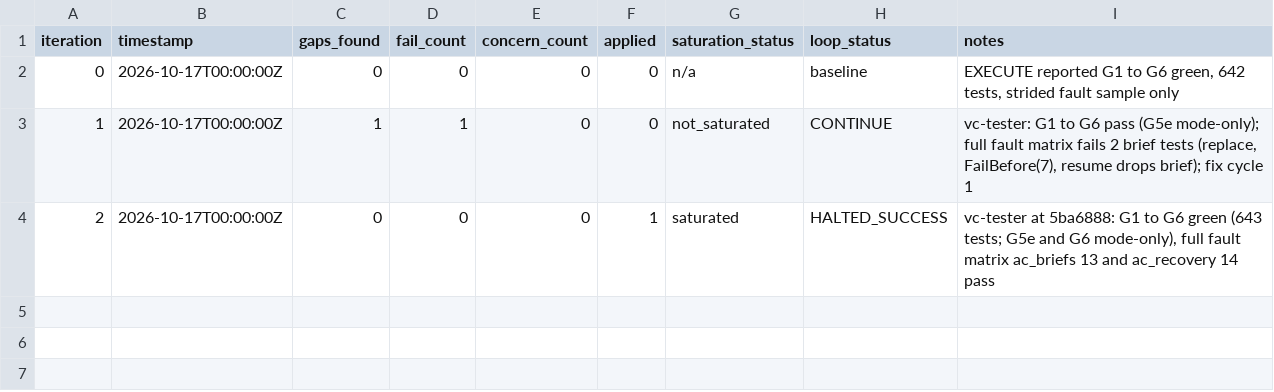
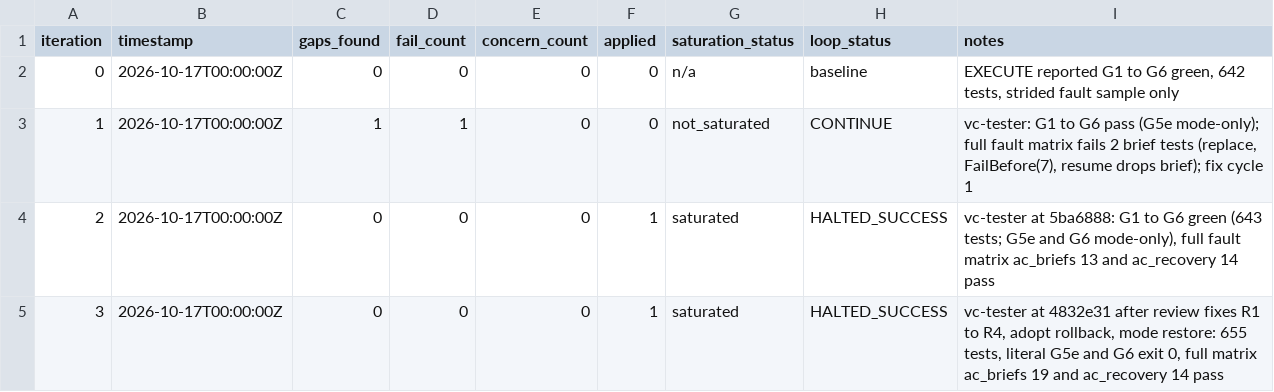
Before and after one commit to taylorsegell/pouch, a TSV file: process/features/v1-static-activation/active/v1-static-activation_04-10-26/results-m5-evl.tsv, drawn as a sheet; the diff names each change by its address in the sheet, - before the commit and + after, or states it on an @@ line.

```diff
--- a/process/features/v1-static-activation/active/v1-static-activation_04-10-26/results-m5-evl.tsv
+++ b/process/features/v1-static-activation/active/v1-static-activation_04-10-26/results-m5-evl.tsv
+row 5: 3 | 2026-10-17T00:00:00Z | 0 | 0 | 0 | 1 | saturated | HALTED_SUCCESS | vc-tester at 4832e31 after review fixes R1 to R4, adopt rollback, mode restore: 655 tests, literal G5e and G6 exit 0, full matrix ac_briefs 19 and ac_recovery 14 pass
```
Also changed, not shown: 6 other files.
